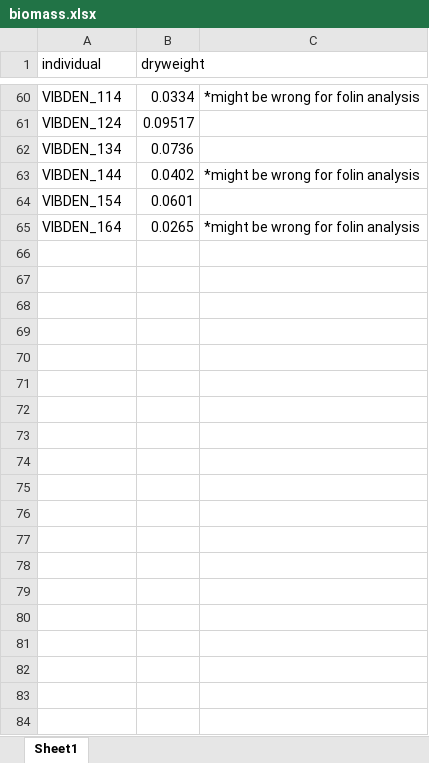
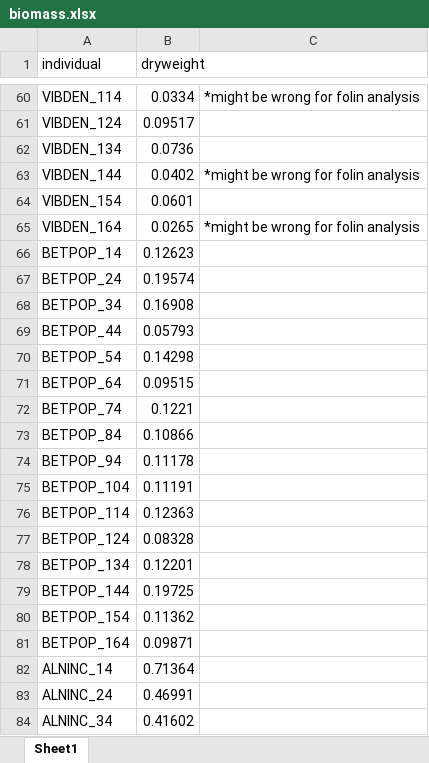
Before and after one commit to cchambe12/chillfreeze, an Excel workbook: data/biomass.xlsx, sheet Sheet1, drawn as a sheet; only a part is shown, gaps mark what is left out; values as stored, in another font and other column widths than the file's, no borders; the diff covers the shown part only; the diff names each change by its address in the sheet, - before the commit and + after, or states it on an @@ line.

Commit message:
more biomass data

```diff
--- a/data/biomass.xlsx (sheet Sheet1)
+++ b/data/biomass.xlsx (sheet Sheet1)
+row 66: BETPOP_14 | 0.12623
+row 67: BETPOP_24 | 0.19574
+row 68: BETPOP_34 | 0.16908
+row 69: BETPOP_44 | 0.05793
+row 70: BETPOP_54 | 0.14298
+row 71: BETPOP_64 | 0.09515
+row 72: BETPOP_74 | 0.1221
+row 73: BETPOP_84 | 0.10866
+row 74: BETPOP_94 | 0.11178
+row 75: BETPOP_104 | 0.11191
+row 76: BETPOP_114 | 0.12363
+row 77: BETPOP_124 | 0.08328
+row 78: BETPOP_134 | 0.12201
+row 79: BETPOP_144 | 0.19725
+row 80: BETPOP_154 | 0.11362
+row 81: BETPOP_164 | 0.09871
+row 82: ALNINC_14 | 0.71364
+row 83: ALNINC_24 | 0.46991
+row 84: ALNINC_34 | 0.41602
```
Also changed, not shown: 45 added rows elsewhere in this sheet.
